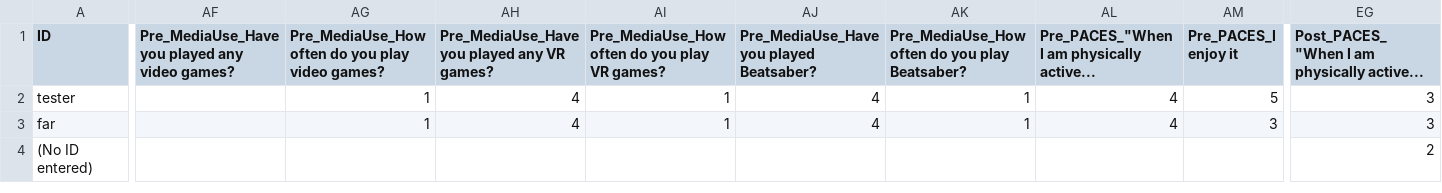
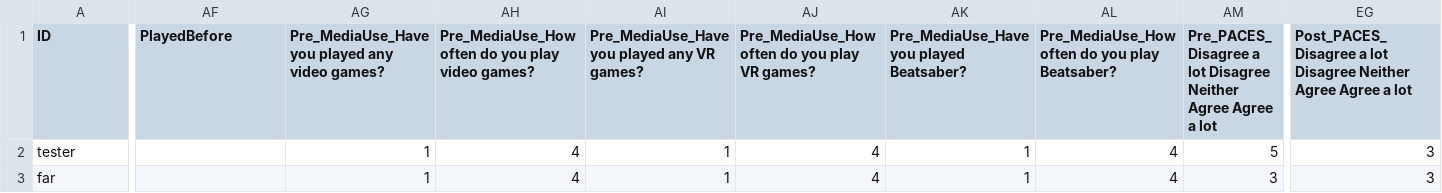
Before and after one commit to cassondraeng/VRNeuroFitApp, a CSV file: ResearchData/BatteryTestData.csv, drawn as a sheet; only a part is shown, gaps mark what is left out; rows hold the shown columns only; the diff covers the shown part only; the diff names each change by its address in the sheet, - before the commit and + after, or states it on an @@ line.

```diff
--- a/ResearchData/BatteryTestData.csv
+++ b/ResearchData/BatteryTestData.csv
-AF1: Pre_MediaUse_Have you played any video games?
+AF1: PlayedBefore
-AG1: Pre_MediaUse_How often do you play video games?
+AG1: Pre_MediaUse_Have you played any video games?
-AH1: Pre_MediaUse_Have you played any VR games?
+AH1: Pre_MediaUse_How often do you play video games?
-AI1: Pre_MediaUse_How often do you play VR games?
+AI1: Pre_MediaUse_Have you played any VR games?
-AJ1: Pre_MediaUse_Have you played Beatsaber?
+AJ1: Pre_MediaUse_How often do you play VR games?
-AK1: Pre_MediaUse_How often do you play Beatsaber?
+AK1: Pre_MediaUse_Have you played Beatsaber?
-AL1: Pre_PACES_"When I am physically active...
+AL1: Pre_MediaUse_How often do you play Beatsaber?
-AM1: Pre_PACES_I enjoy it
+AM1: Pre_PACES_ Disagree a lot Disagree Neither Agree Agree a lot
-EG1: Post_PACES_"When I am physically active...
+EG1: Post_PACES_ Disagree a lot Disagree Neither Agree Agree a lot
-row 4: (No ID entered) |  |  |  |  |  |  |  |  | 2
```
Also changed, not shown: 55 edited cells elsewhere in this file, 8 other files.
